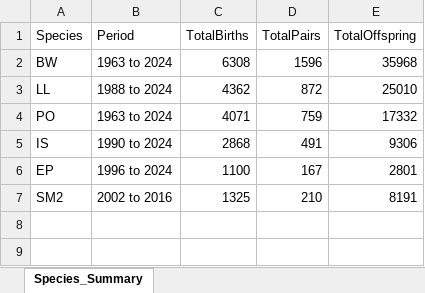
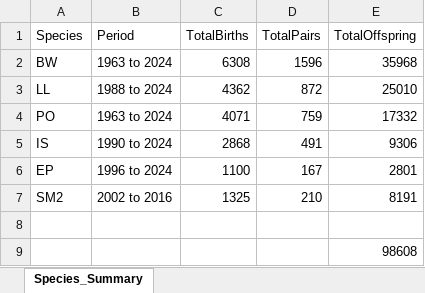
Before and after one commit to KimTuyenHuynhDam/circanual_seasonality_breeding_pero, an Excel workbook: breeding_patterns - win, sum/Total_Species_Data_Summary.xlsx, sheet Species_Summary, drawn as a sheet; values as stored, in another font and other column widths than the file's, no borders; the diff names each change by its address in the sheet, - before the commit and + after, or states it on an @@ line.

```diff
--- a/breeding_patterns - win, sum/Total_Species_Data_Summary.xlsx (sheet Species_Summary)
+++ b/breeding_patterns - win, sum/Total_Species_Data_Summary.xlsx (sheet Species_Summary)
+row 8: (empty)
+row 9:  |  |  |  | 98608
```
Also changed, not shown: methylation/data/methylation level across birthmonth/summary_table - all tails.xlsx, 16 other files.
